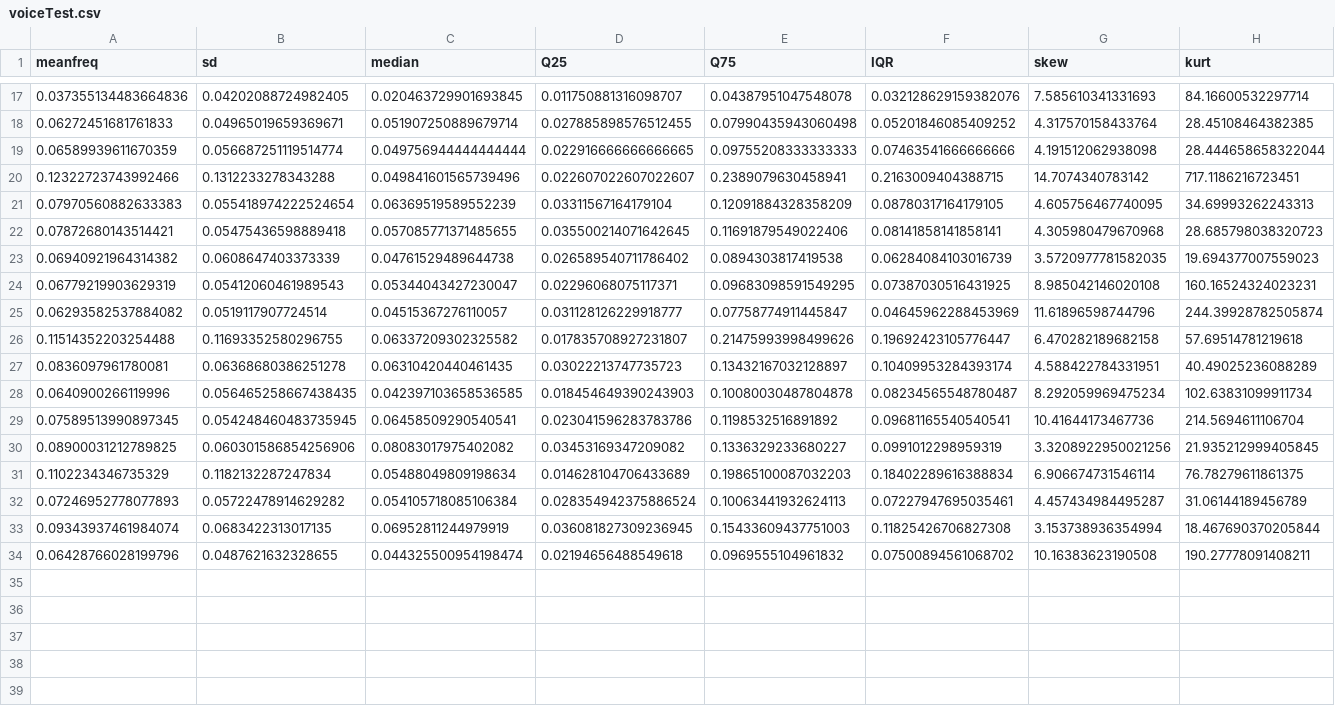
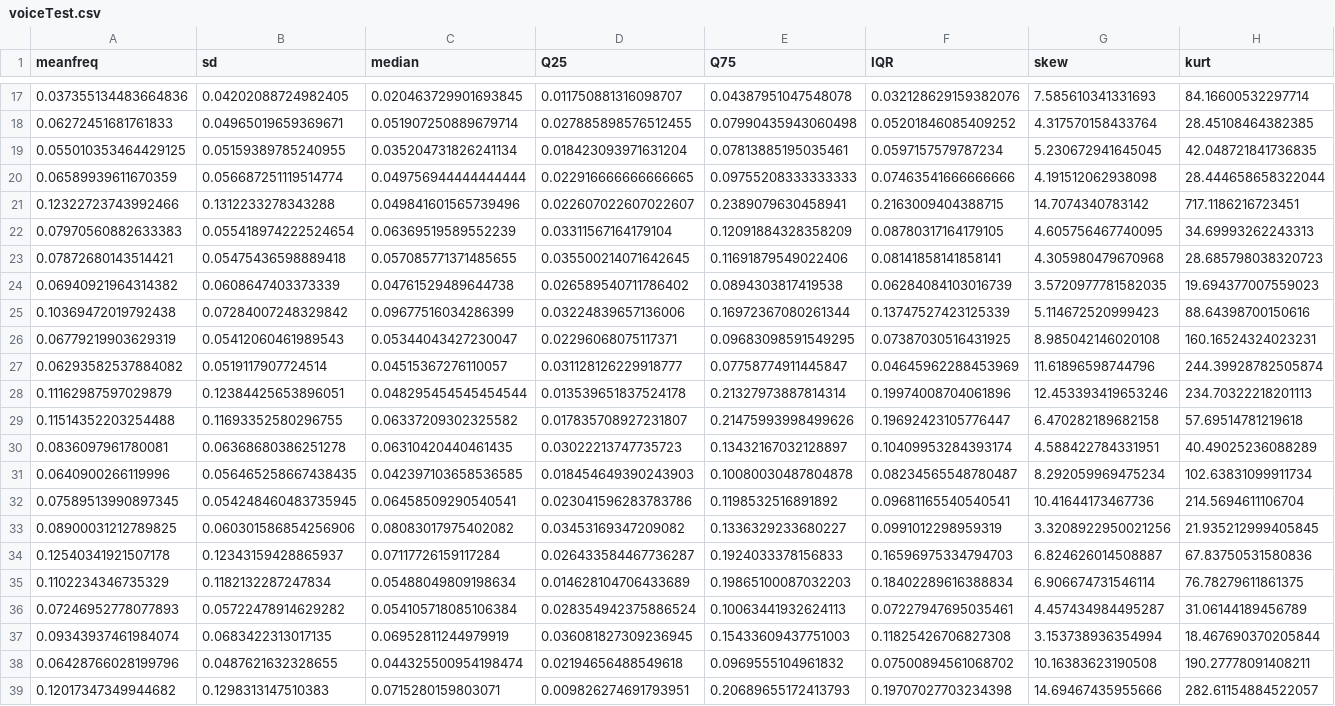
Before and after one commit to amit1021/Gender-recognition-by-voice, a CSV file: voiceTest.csv, drawn as a sheet; only a part is shown, gaps mark what is left out; rows hold the shown columns only; the diff names each change by its address in the sheet, - before the commit and + after, or states it on an @@ line.

```diff
--- a/voiceTest.csv
+++ b/voiceTest.csv
+row 19: 0.055010353464429125 | 0.05159389785240955 | 0.035204731826241134 | 0.018423093971631204 | 0.07813885195035461 | 0.0597157579787234 | 5.230672941645045 | 42.048721841736835
+row 25: 0.10369472019792438 | 0.07284007248329842 | 0.09677516034286399 | 0.03224839657136006 | 0.16972367080261344 | 0.13747527423125339 | 5.114672520999423 | 88.64398700150616
+row 28: 0.11162987597029879 | 0.12384425653896051 | 0.048295454545454544 | 0.013539651837524178 | 0.21327973887814314 | 0.19974008704061896 | 12.453393419653246 | 234.70322218201113
+row 34: 0.12540341921507178 | 0.12343159428865937 | 0.07117726159117284 | 0.026433584467736287 | 0.1924033378156833 | 0.16596975334794703 | 6.824626014508887 | 67.83750531580836
+row 39: 0.12017347349944682 | 0.1298313147510383 | 0.0715280159803071 | 0.009826274691793951 | 0.20689655172413793 | 0.19707027703234398 | 14.69467435955666 | 282.61154884522057
```
Also changed, not shown: 14 other files.
